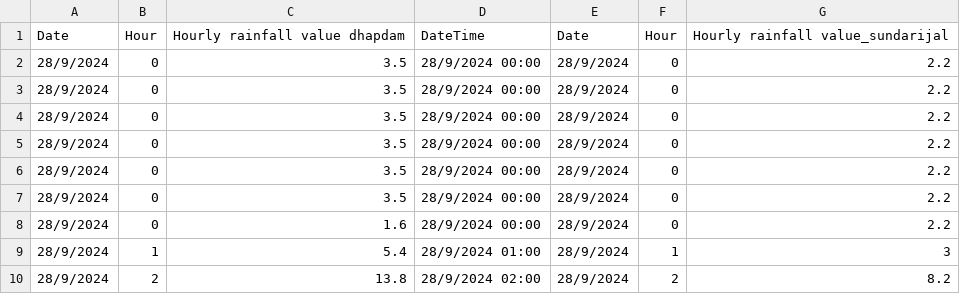
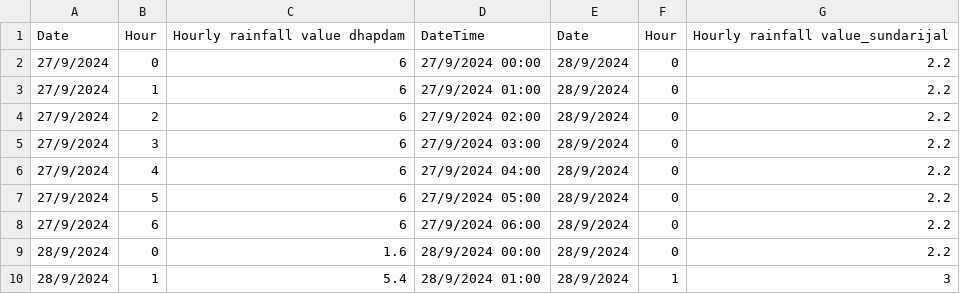
Before and after one commit to rabinatwayana/rainfall_runoff_simulation, a CSV file: includes/Hydromet_Data/rainfall_sept_28.csv, drawn as a sheet; only a part is shown; the shorter side is filled out with more unchanged rows.

```diff
--- a/includes/Hydromet_Data/rainfall_sept_28.csv
+++ b/includes/Hydromet_Data/rainfall_sept_28.csv
@@ -1,8 +1,9 @@
 Date,Hour,Hourly rainfall value dhapdam,DateTime,Date,Hour,Hourly rainfall value_sundarijal
-28/9/2024,0,3.5,28/9/2024 00:00,28/9/2024,0,2.2
-28/9/2024,0,3.5,28/9/2024 00:00,28/9/2024,0,2.2
-28/9/2024,0,3.5,28/9/2024 00:00,28/9/2024,0,2.2
-28/9/2024,0,3.5,28/9/2024 00:00,28/9/2024,0,2.2
-28/9/2024,0,3.5,28/9/2024 00:00,28/9/2024,0,2.2
-28/9/2024,0,3.5,28/9/2024 00:00,28/9/2024,0,2.2
+27/9/2024,0,6,27/9/2024 00:00,28/9/2024,0,2.2
+27/9/2024,1,6,27/9/2024 01:00,28/9/2024,0,2.2
+27/9/2024,2,6,27/9/2024 02:00,28/9/2024,0,2.2
+27/9/2024,3,6,27/9/2024 03:00,28/9/2024,0,2.2
+27/9/2024,4,6,27/9/2024 04:00,28/9/2024,0,2.2
+27/9/2024,5,6,27/9/2024 05:00,28/9/2024,0,2.2
+27/9/2024,6,6,27/9/2024 06:00,28/9/2024,0,2.2
 28/9/2024,0,1.6,28/9/2024 00:00,28/9/2024,0,2.2
```
Also changed, not shown: includes/Hydromet_Data/water_level_sept_28.csv, 3 other files.
